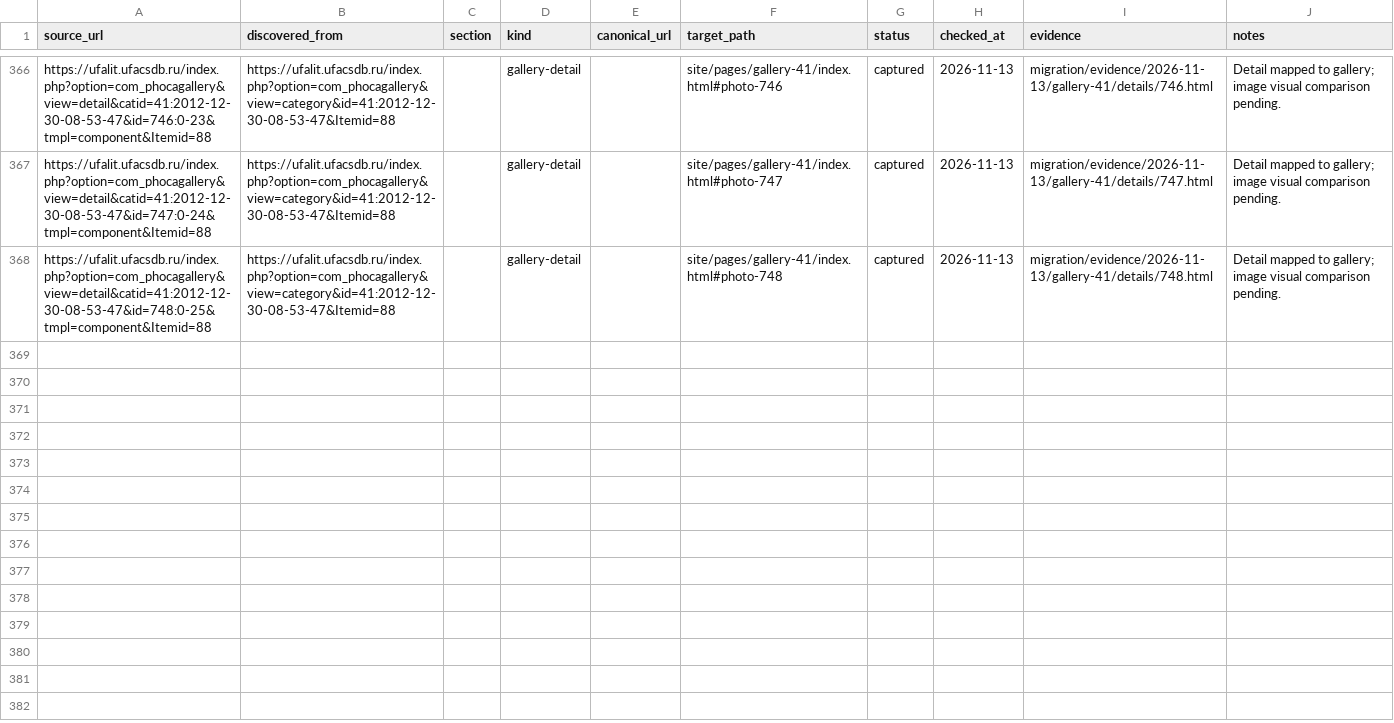
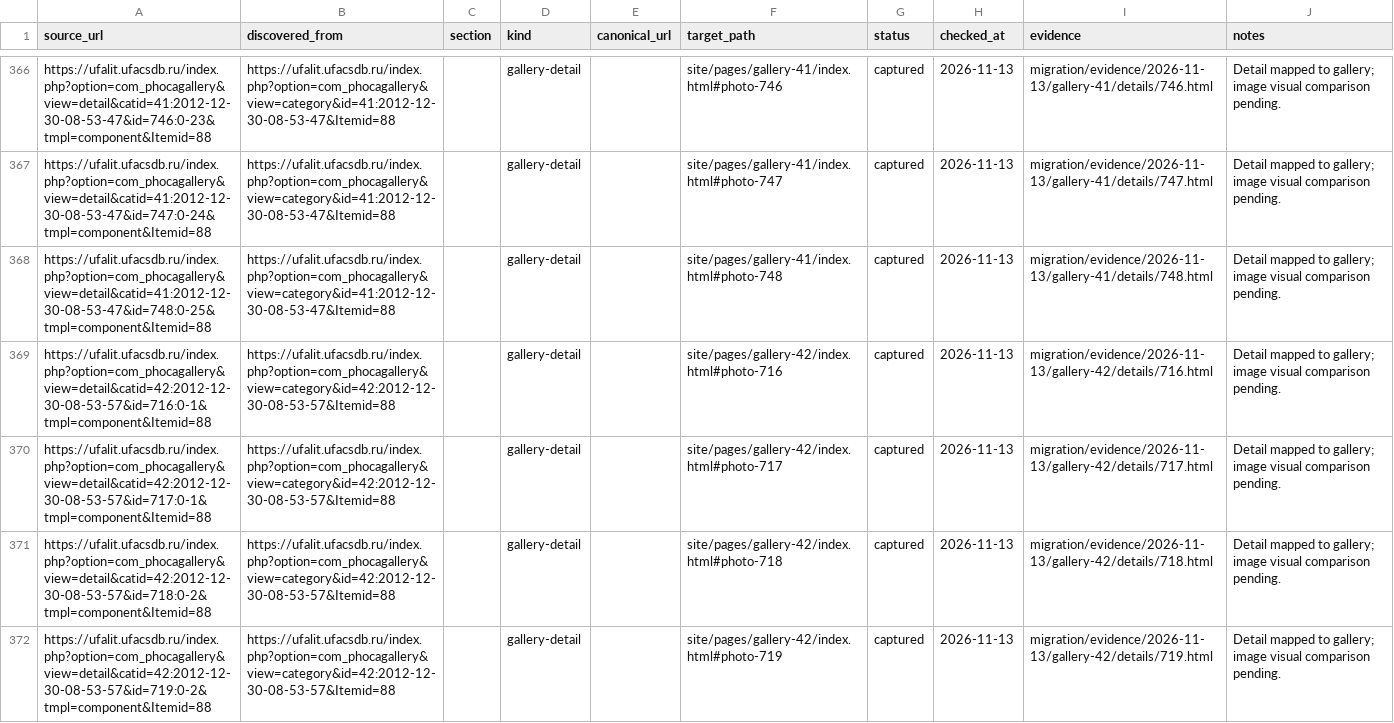
Before and after one commit to r2force/ufalit, a CSV file: migration/pages.csv, drawn as a sheet; only a part is shown, gaps mark what is left out; the diff covers the shown part only; the diff names each change by its address in the sheet, - before the commit and + after, or states it on an @@ line.

Commit message:
Capture Shafikov places gallery

```diff
--- a/migration/pages.csv
+++ b/migration/pages.csv
+row 369: https://ufalit.ufacsdb.ru/index.php?option=com_phocagallery&view=detail&catid=42:2012-12-30-08-53-57&id=716:0-1&tmpl=component&Itemid=88 | https://ufalit.ufacsdb.ru/index.php?option=com_phocagallery&view=category&id=42:2012-12-30-08-53-57&Itemid=88 |  | gallery-detail |  | site/pages/gallery-42/index.html#photo-716 | captured | 2026-11-13 | migration/evidence/2026-11-13/gallery-42/details/716.html | Detail mapped to gallery; image visual comparison pending.
+row 370: https://ufalit.ufacsdb.ru/index.php?option=com_phocagallery&view=detail&catid=42:2012-12-30-08-53-57&id=717:0-1&tmpl=component&Itemid=88 | https://ufalit.ufacsdb.ru/index.php?option=com_phocagallery&view=category&id=42:2012-12-30-08-53-57&Itemid=88 |  | gallery-detail |  | site/pages/gallery-42/index.html#photo-717 | captured | 2026-11-13 | migration/evidence/2026-11-13/gallery-42/details/717.html | Detail mapped to gallery; image visual comparison pending.
+row 371: https://ufalit.ufacsdb.ru/index.php?option=com_phocagallery&view=detail&catid=42:2012-12-30-08-53-57&id=718:0-2&tmpl=component&Itemid=88 | https://ufalit.ufacsdb.ru/index.php?option=com_phocagallery&view=category&id=42:2012-12-30-08-53-57&Itemid=88 |  | gallery-detail |  | site/pages/gallery-42/index.html#photo-718 | captured | 2026-11-13 | migration/evidence/2026-11-13/gallery-42/details/718.html | Detail mapped to gallery; image visual comparison pending.
+row 372: https://ufalit.ufacsdb.ru/index.php?option=com_phocagallery&view=detail&catid=42:2012-12-30-08-53-57&id=719:0-2&tmpl=component&Itemid=88 | https://ufalit.ufacsdb.ru/index.php?option=com_phocagallery&view=category&id=42:2012-12-30-08-53-57&Itemid=88 |  | gallery-detail |  | site/pages/gallery-42/index.html#photo-719 | captured | 2026-11-13 | migration/evidence/2026-11-13/gallery-42/details/719.html | Detail mapped to gallery; image visual comparison pending.
```
Also changed, not shown: 4 added rows and 4 edited cells elsewhere in this file, 47 other files.
